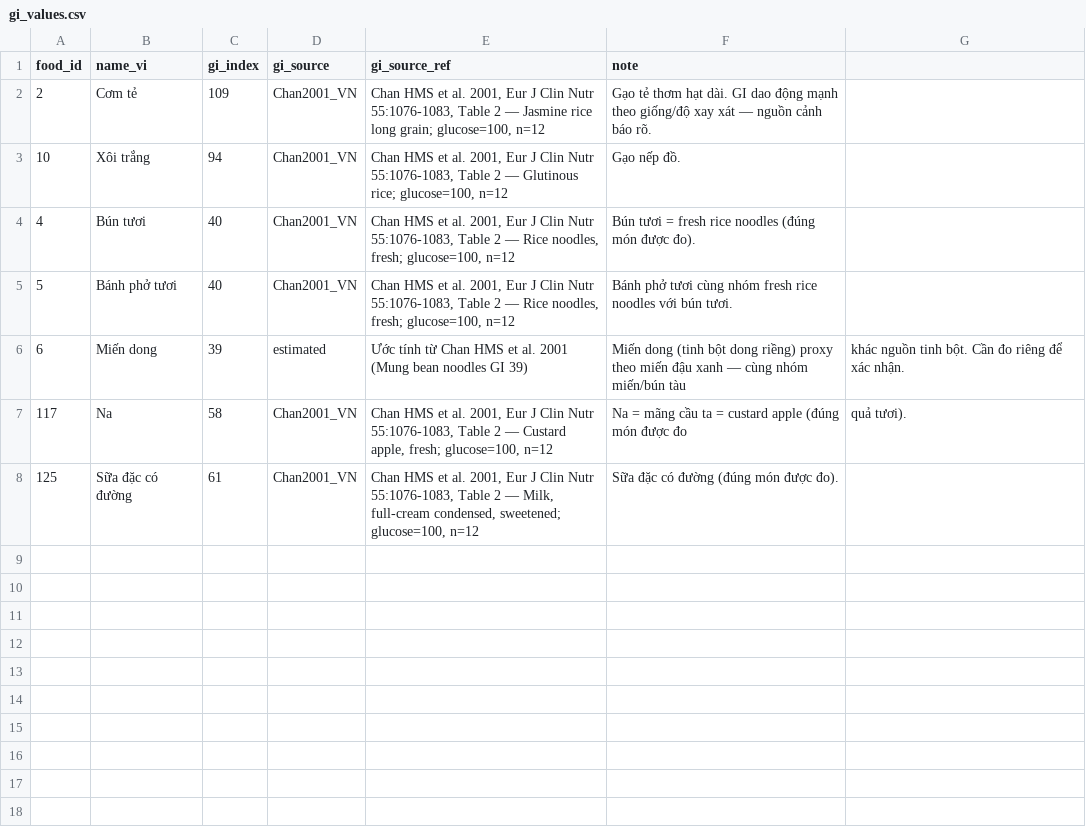
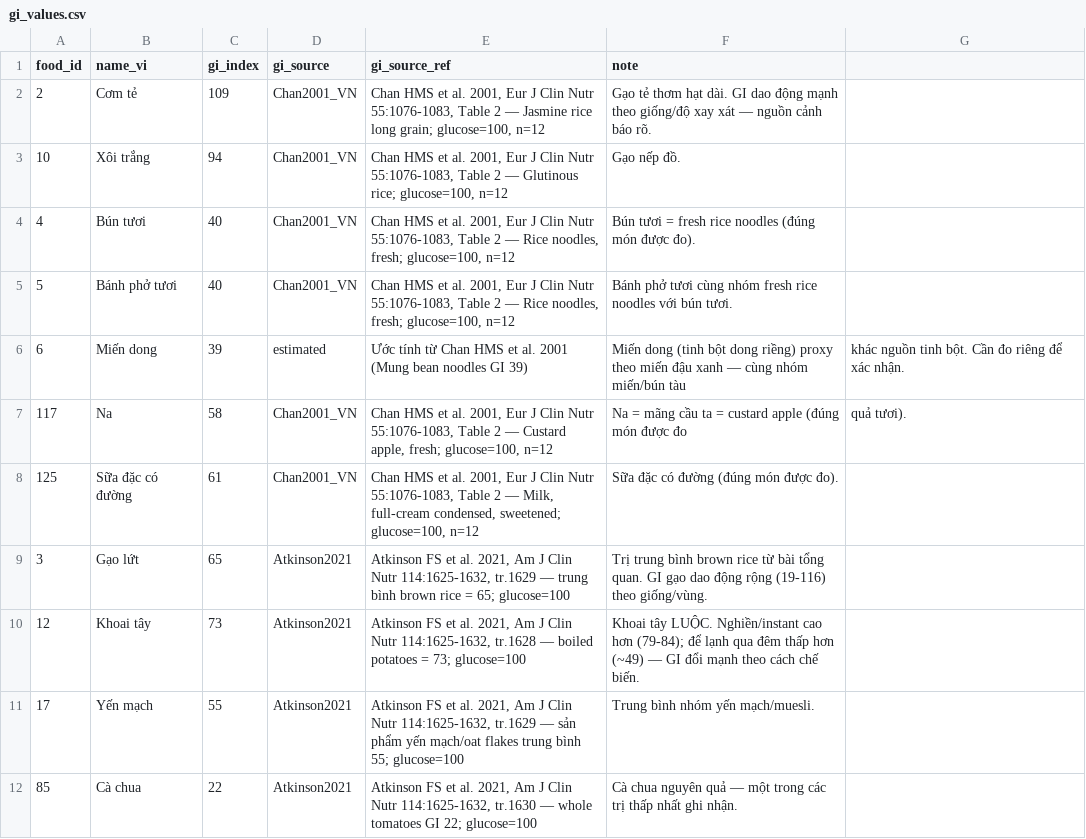
Before and after one commit to pl1201/P-031-deploy, a CSV file: data/seeds/gi_values.csv, drawn as a sheet.

Commit message:
feat(data): DAT-08 — thêm 4 trị GI staple từ Atkinson 2021 (gạo lứt/khoai tây/yến mạch/cà chua)

```diff
--- a/data/seeds/gi_values.csv
+++ b/data/seeds/gi_values.csv
@@ -8 +8,5 @@ food_id,name_vi,gi_index,gi_source,gi_source_ref,note
 125,Sữa đặc có đường,61,Chan2001_VN,"Chan HMS et al. 2001, Eur J Clin Nutr 55:1076-1083, Table 2 — Milk, full-cream condensed, sweetened; glucose=100, n=12",Sữa đặc có đường (đúng món được đo).
+3,Gạo lứt,65,Atkinson2021,"Atkinson FS et al. 2021, Am J Clin Nutr 114:1625-1632, tr.1629 — trung bình brown rice = 65; glucose=100",Trị trung bình brown rice từ bài tổng quan. GI gạo dao động rộng (19-116) theo giống/vùng.
+12,Khoai tây,73,Atkinson2021,"Atkinson FS et al. 2021, Am J Clin Nutr 114:1625-1632, tr.1628 — boiled potatoes = 73; glucose=100",Khoai tây LUỘC. Nghiền/instant cao hơn (79-84); để lạnh qua đêm thấp hơn (~49) — GI đổi mạnh theo cách chế biến.
+17,Yến mạch,55,Atkinson2021,"Atkinson FS et al. 2021, Am J Clin Nutr 114:1625-1632, tr.1629 — sản phẩm yến mạch/oat flakes trung bình 55; glucose=100",Trung bình nhóm yến mạch/muesli.
+85,Cà chua,22,Atkinson2021,"Atkinson FS et al. 2021, Am J Clin Nutr 114:1625-1632, tr.1630 — whole tomatoes GI 22; glucose=100",Cà chua nguyên quả — một trong các trị thấp nhất ghi nhận.
```
Also changed, not shown: 2 other files.
